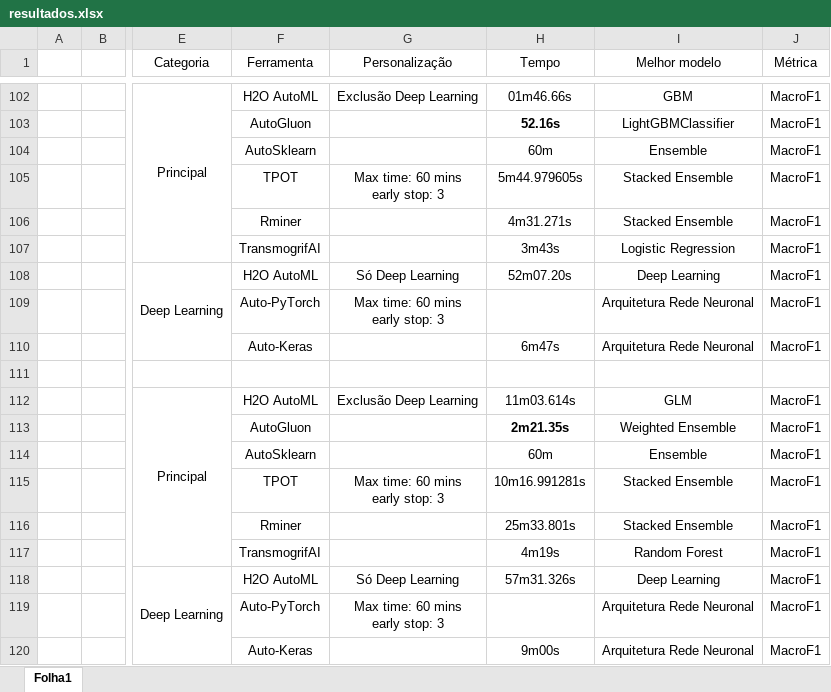
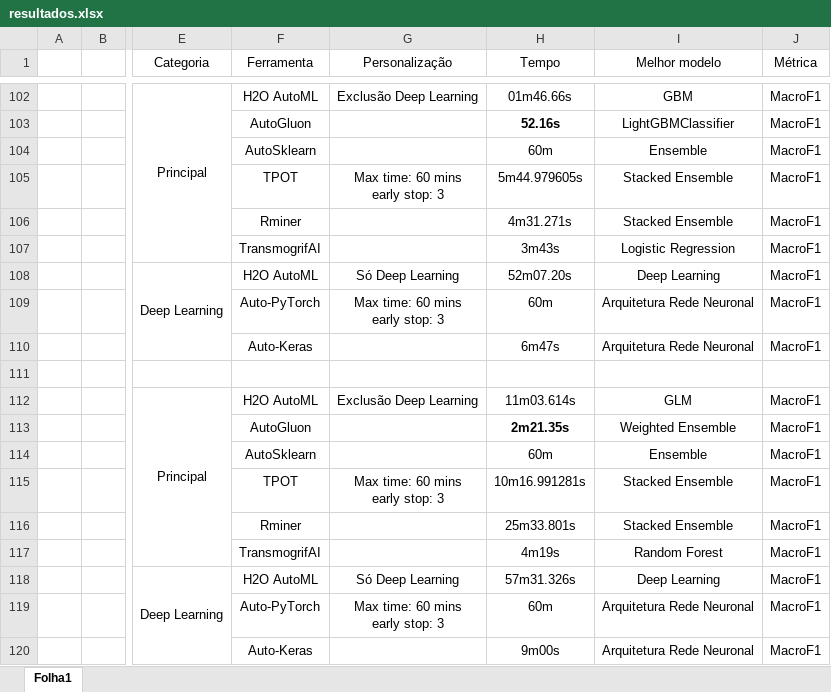
Before and after one commit to luisferreira97/autoautoml, an Excel workbook: docs/resultados.xlsx, sheet Folha1, drawn as a sheet; only a part is shown, gaps mark what is left out; values as stored, in another font and other column widths than the file's, no borders; the diff covers the shown part only; the diff names each change by its address in the sheet, - before the commit and + after, or states it on an @@ line.

```diff
--- a/docs/resultados.xlsx (sheet Folha1)
+++ b/docs/resultados.xlsx (sheet Folha1)
-H109 (Tempo): (empty)
+H109 (Tempo): 60m
-H119 (Tempo): (empty)
+H119 (Tempo): 60m
```
Also changed, not shown: 10 edited cells elsewhere in this sheet.
